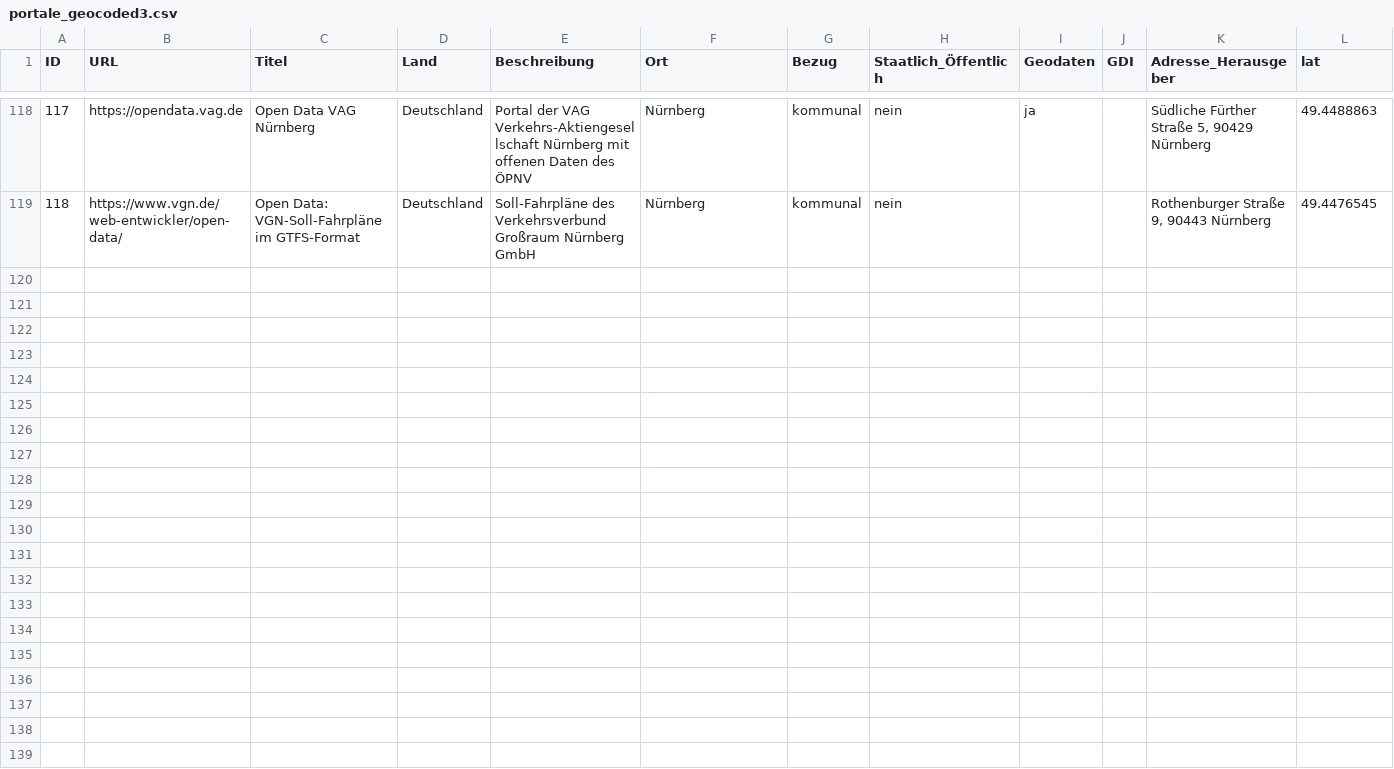
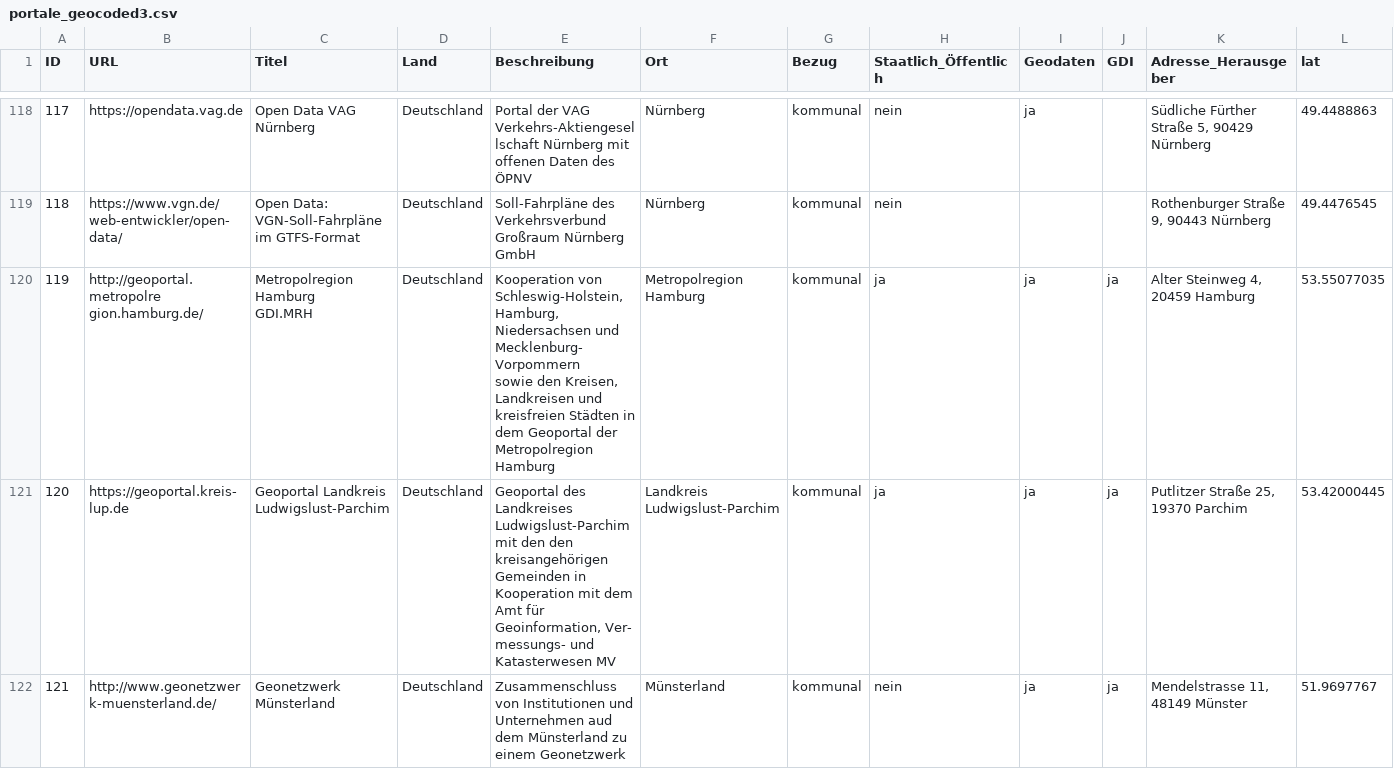
Before and after one commit to opengeoedu/opengeoedu.github.io, a CSV file: data/portale_geocoded3.csv, drawn as a sheet; only a part is shown, gaps mark what is left out; rows hold the shown columns only; ↵ is a line break in a cell; the diff covers the shown part only; the diff names each change by its address in the sheet, - before the commit and + after, or states it on an @@ line.

```diff
--- a/data/portale_geocoded3.csv
+++ b/data/portale_geocoded3.csv
+row 120: 119 | http://geoportal.metropolre ↵ gion.hamburg.de/ | Metropolregion Hamburg ↵ GDI.MRH | Deutschland | Kooperation von Schleswig-Holstein, Hamburg, Niedersachsen und Mecklenburg-Vorpommern ↵ sowie den Kreisen, Landkreisen und kreisfreien Städten in dem Geoportal der Metropolregion Hamburg | Metropolregion Hamburg | kommunal | ja | ja | ja | Alter Steinweg 4, 20459 Hamburg | 53.55077035
+row 121: 120 | https://geoportal.kreis-lup.de | Geoportal Landkreis Ludwigslust-Parchim | Deutschland | Geoportal des Landkreises Ludwigslust-Parchim mit den den kreisangehörigen Gemeinden in Kooperation mit dem Amt für Geoinformation, Ver- ↵ messungs- und Katasterwesen MV | Landkreis Ludwigslust-Parchim | kommunal | ja | ja | ja | Putlitzer Straße 25, 19370 Parchim | 53.42000445
+row 122: 121 | http://www.geonetzwerk-muensterland.de/ | Geonetzwerk Münsterland | Deutschland | Zusammenschluss von Institutionen und Unternehmen aud dem Münsterland zu einem Geonetzwerk | Münsterland | kommunal | nein | ja | ja | Mendelstrasse 11, 48149 Münster | 51.9697767
```
Also changed, not shown: 7 added rows elsewhere in this file, out_geodata/portale_shifted.csv, 17 other files.
